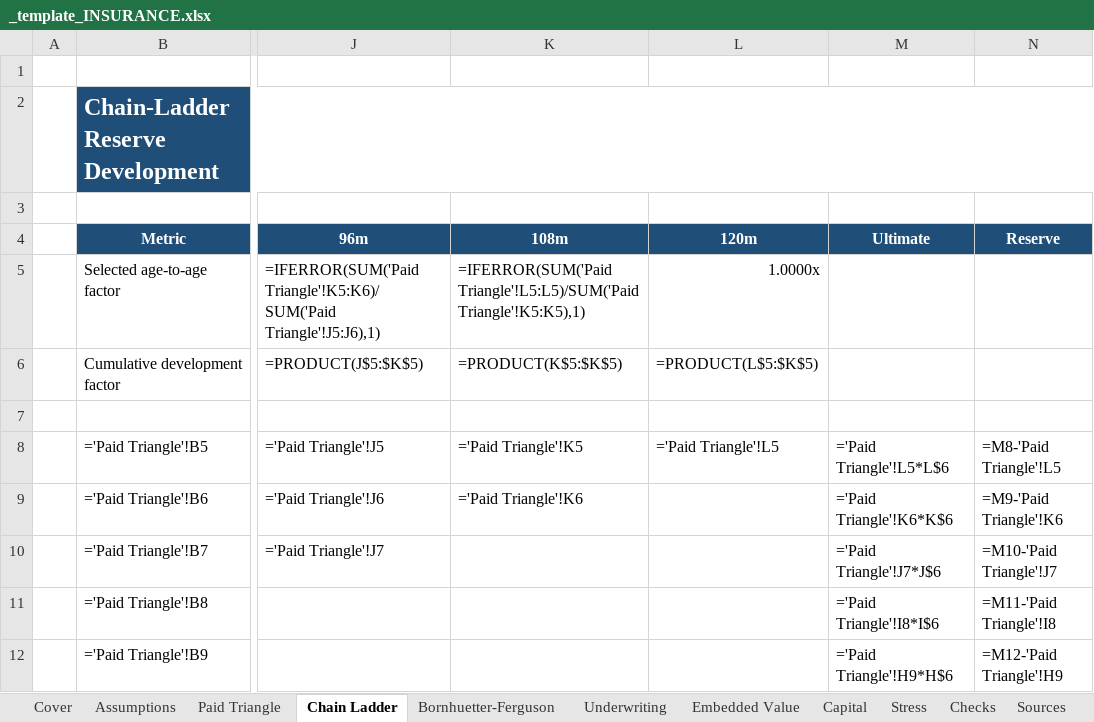
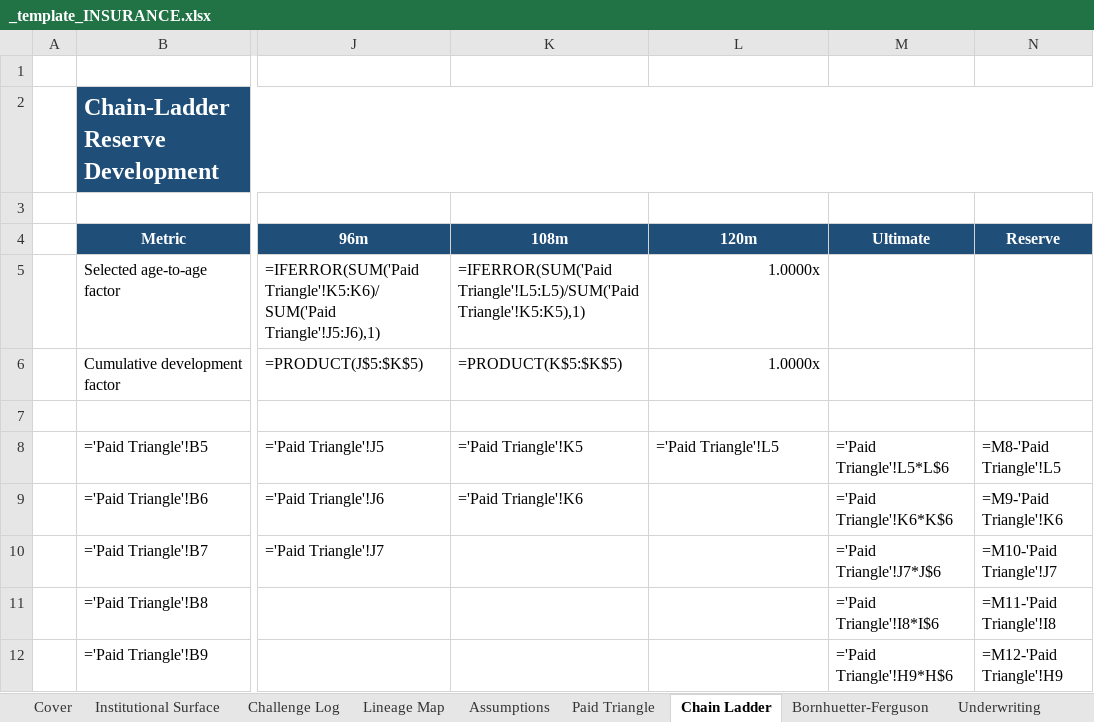
Before and after one commit to SMC17/finance-segway, an Excel workbook: 18_Insurance_Actuarial/_template_INSURANCE.xlsx, sheet Chain Ladder, drawn as a sheet; only a part is shown, gaps mark what is left out; values as stored, in another font and other column widths than the file's, no borders; formulas without a stored value are shown as written; the diff names each change by its address in the sheet, - before the commit and + after, or states it on an @@ line.

```diff
--- a/18_Insurance_Actuarial/_template_INSURANCE.xlsx (sheet Chain Ladder)
+++ b/18_Insurance_Actuarial/_template_INSURANCE.xlsx (sheet Chain Ladder)
+sheet tab: Institutional Surface
+sheet tab: Challenge Log
+sheet tab: Lineage Map
-L6 (120m): =PRODUCT(L$5:$K$5)
+L6 (120m): 1.0000x
```
Also changed, not shown: 09_Risk_Management/_template_RISK.xlsx, 10_Trade_Finance/_template_TRADE_FINANCE.xlsx, 41 other files.
